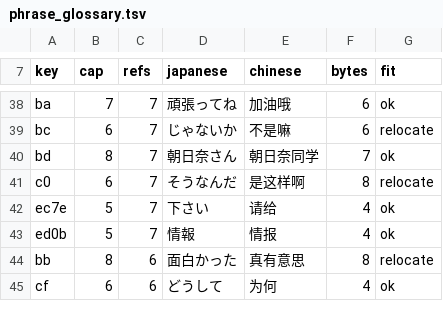
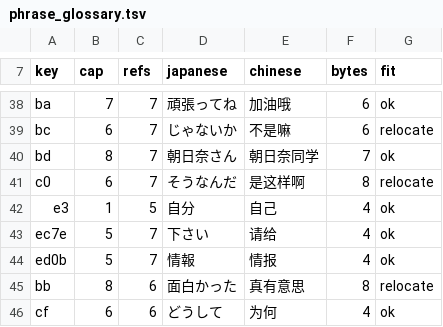
Before and after one commit to vimac/sfc-tokimeki-memorial-zh-localization, a TSV file: translations/phrase_glossary.tsv, drawn as a sheet; only a part is shown, gaps mark what is left out; the diff names each change by its address in the sheet, - before the commit and + after, or states it on an @@ line.

```diff
--- a/translations/phrase_glossary.tsv
+++ b/translations/phrase_glossary.tsv
+row 42: e3 | 1 | 5 | 自分 | 自己 | 4 | ok
```
Also changed, not shown: 10 other files.
